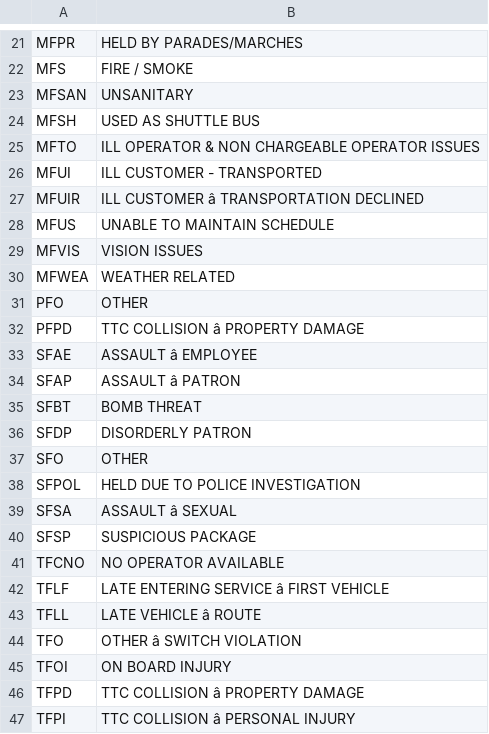
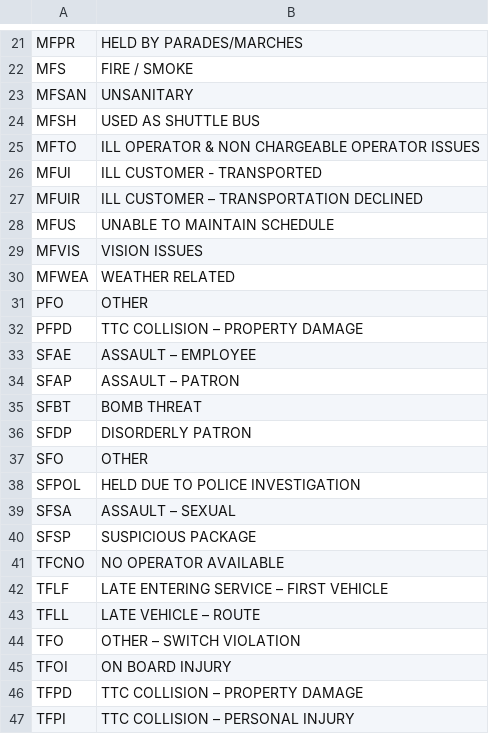
Before and after one commit to AlanJuker/signal-problems, a CSV file: backend/src/signal_problems/domain/data/bus_codes.csv, drawn as a sheet; only a part is shown, gaps mark what is left out; the diff names each change by its address in the sheet, - before the commit and + after, or states it on an @@ line.

```diff
--- a/backend/src/signal_problems/domain/data/bus_codes.csv
+++ b/backend/src/signal_problems/domain/data/bus_codes.csv
-B27: ILL CUSTOMER â TRANSPORTATION DECLINED
+B27: ILL CUSTOMER – TRANSPORTATION DECLINED
-B32: TTC COLLISION â PROPERTY DAMAGE
+B32: TTC COLLISION – PROPERTY DAMAGE
-B33: ASSAULT â EMPLOYEE
+B33: ASSAULT – EMPLOYEE
-B34: ASSAULT â PATRON
+B34: ASSAULT – PATRON
-B39: ASSAULT â SEXUAL
+B39: ASSAULT – SEXUAL
-B42: LATE ENTERING SERVICE â FIRST VEHICLE
+B42: LATE ENTERING SERVICE – FIRST VEHICLE
-B43: LATE VEHICLE â ROUTE
+B43: LATE VEHICLE – ROUTE
-B44: OTHER â SWITCH VIOLATION
+B44: OTHER – SWITCH VIOLATION
-B46: TTC COLLISION â PROPERTY DAMAGE
+B46: TTC COLLISION – PROPERTY DAMAGE
-B47: TTC COLLISION â PERSONAL INJURY
+B47: TTC COLLISION – PERSONAL INJURY
```
Also changed, not shown: backend/src/signal_problems/domain/data/streetcar_codes.csv, 1 other file.
